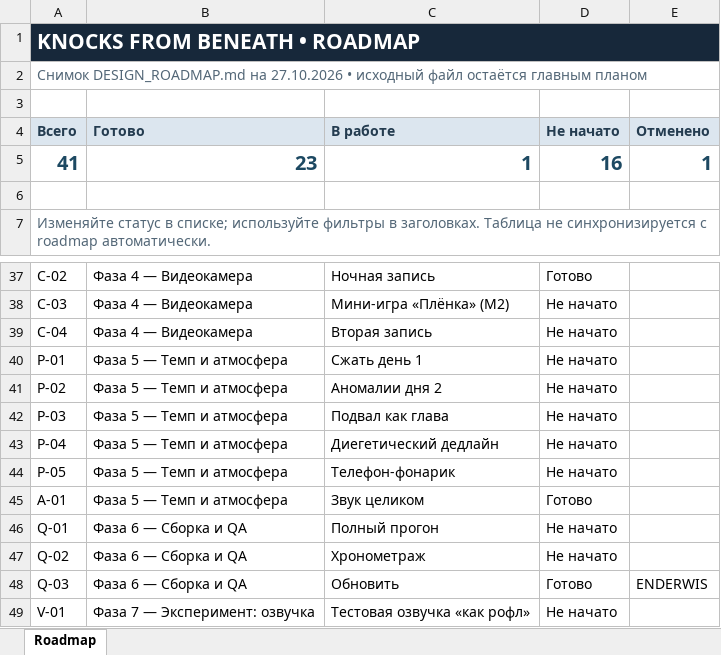
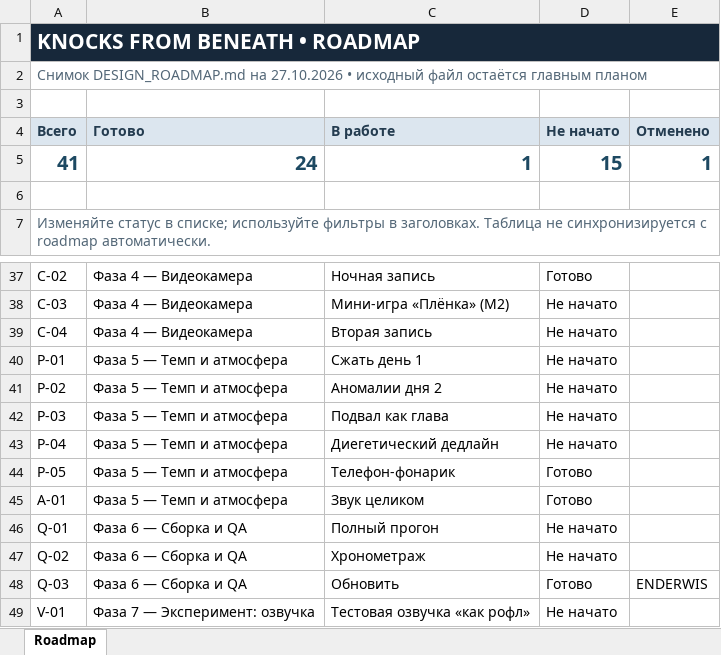
Before and after one commit to wisender27-ops/Knocks-from-beneath, an Excel workbook: outputs/roadmap/Roadmap.xlsx, sheet Roadmap, drawn as a sheet; only a part is shown, gaps mark what is left out; values as stored, in another font and other column widths than the file's, no borders; conditional formats and table styles not drawn; the diff names each change by its address in the sheet, - before the commit and + after, or states it on an @@ line.

Commit message:
Add offline roadmap dashboard and save project updates

```diff
--- a/outputs/roadmap/Roadmap.xlsx (sheet Roadmap)
+++ b/outputs/roadmap/Roadmap.xlsx (sheet Roadmap)
-B5 (Готово): 23
+B5 (Готово): 24
-D5 (Не начато): 16
+D5 (Не начато): 15
-D44 (Не начато): Не начато
+D44 (Не начато): Готово
```
Also changed, not shown: 10 other files.
